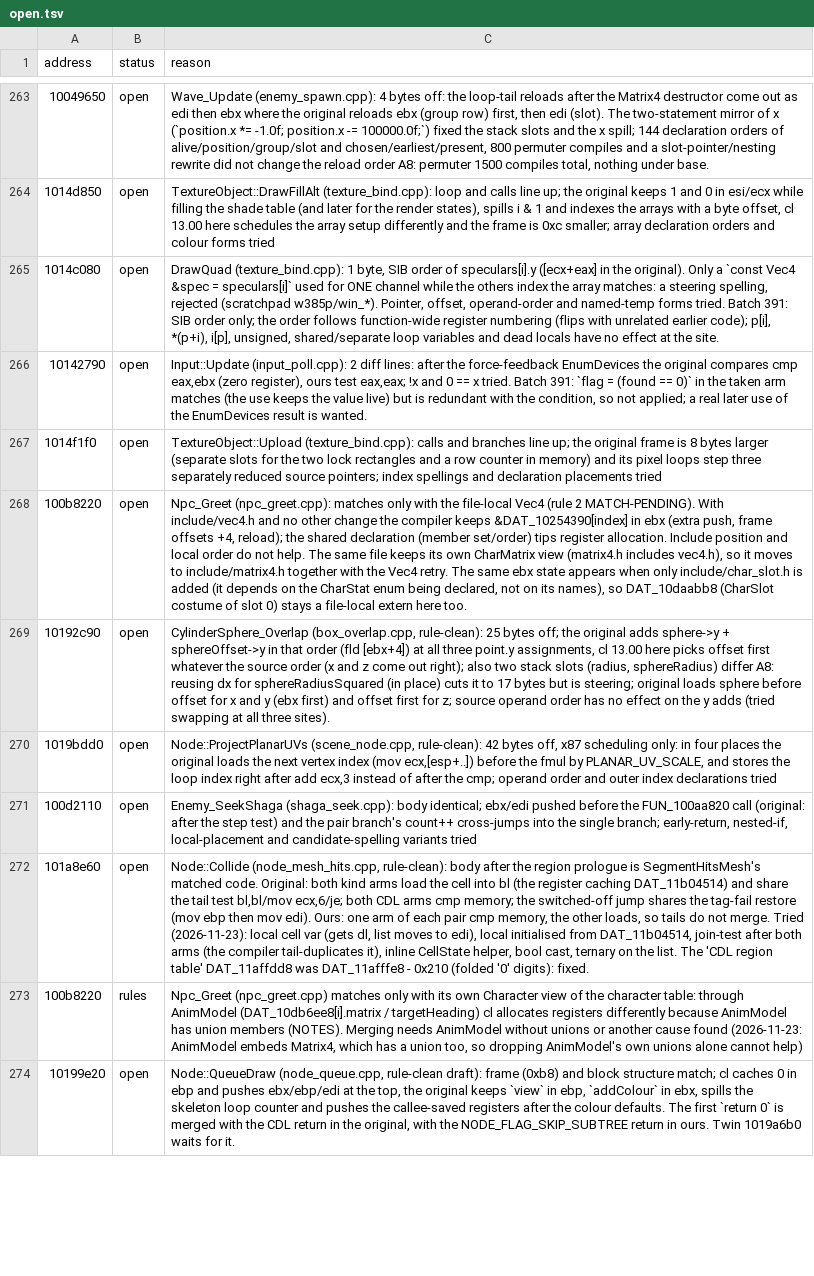
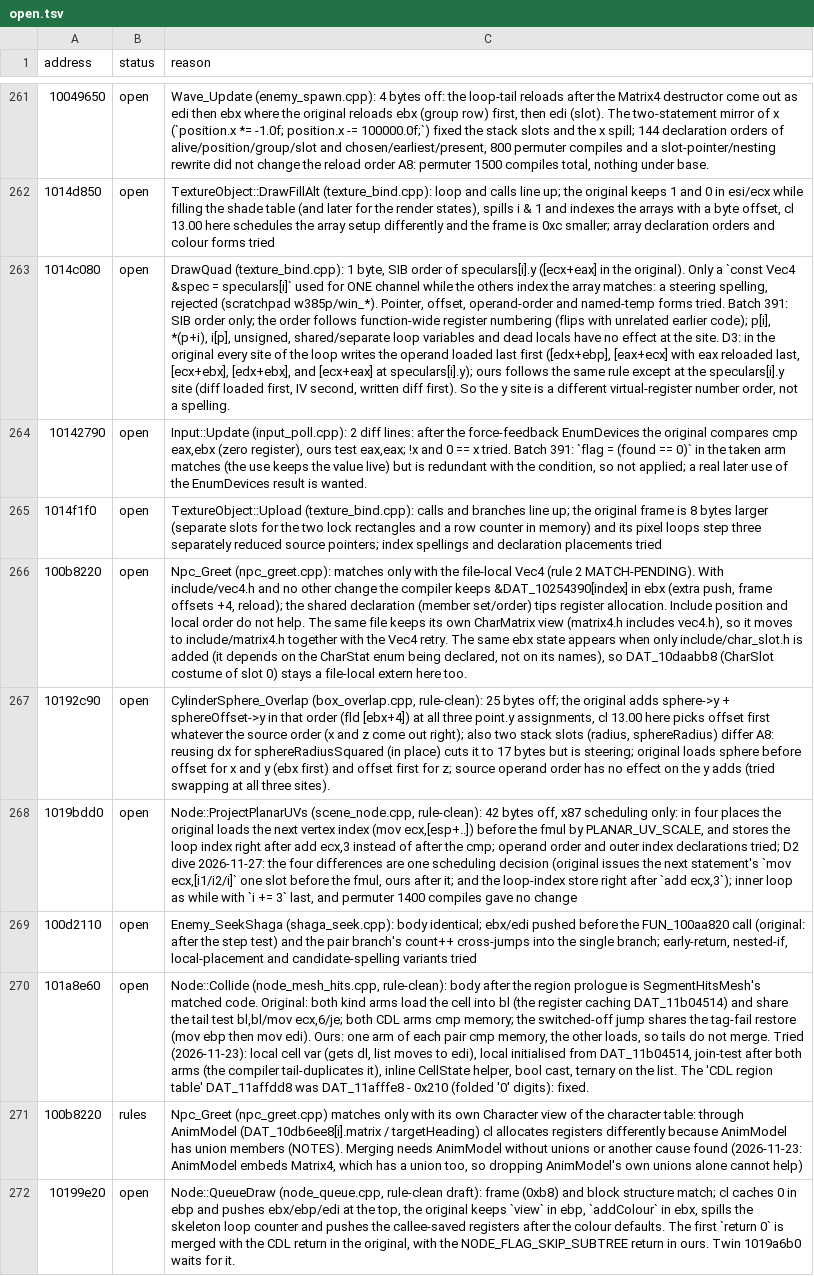
Before and after one commit to Tenome/Gurumin-Decompilation, a TSV file: decomp/open.tsv, drawn as a sheet; only a part is shown, gaps mark what is left out; addresses are those after the commit; the diff covers the shown part only; the diff names each change by its address in the sheet, - before the commit and + after, or states it on an @@ line.

```diff
--- a/decomp/open.tsv
+++ b/decomp/open.tsv
-C263 (reason): …the site.
+C263 (reason): …the site. D3: in the original every site of the loop writes the operand loaded last first ([edx+ebp], [eax+ecx] with eax reloaded last, [ecx+ebx], [edx+ebx], and [ecx+eax] at speculars[i].y); ours follows the same rule except at the speculars[i].y site (diff loaded first, IV second, written diff first). So the y site is a different virtual-register number order, not a spelling.
-C268 (reason): …index declarations tried
+C268 (reason): …index declarations tried; D2 dive 2026-11-27: the four differences are one scheduling decision (original issues the next statement's `mov ecx,[i1/i2/i]` one slot before the fmul, ours after it; and the loop-index store right after `add ecx,3`); inner loop as while with `i += 3` last, and permuter 1400 compiles gave no change
```
Also changed, not shown: 3 removed rows and 14 edited cells elsewhere in this file, 8 other files.
